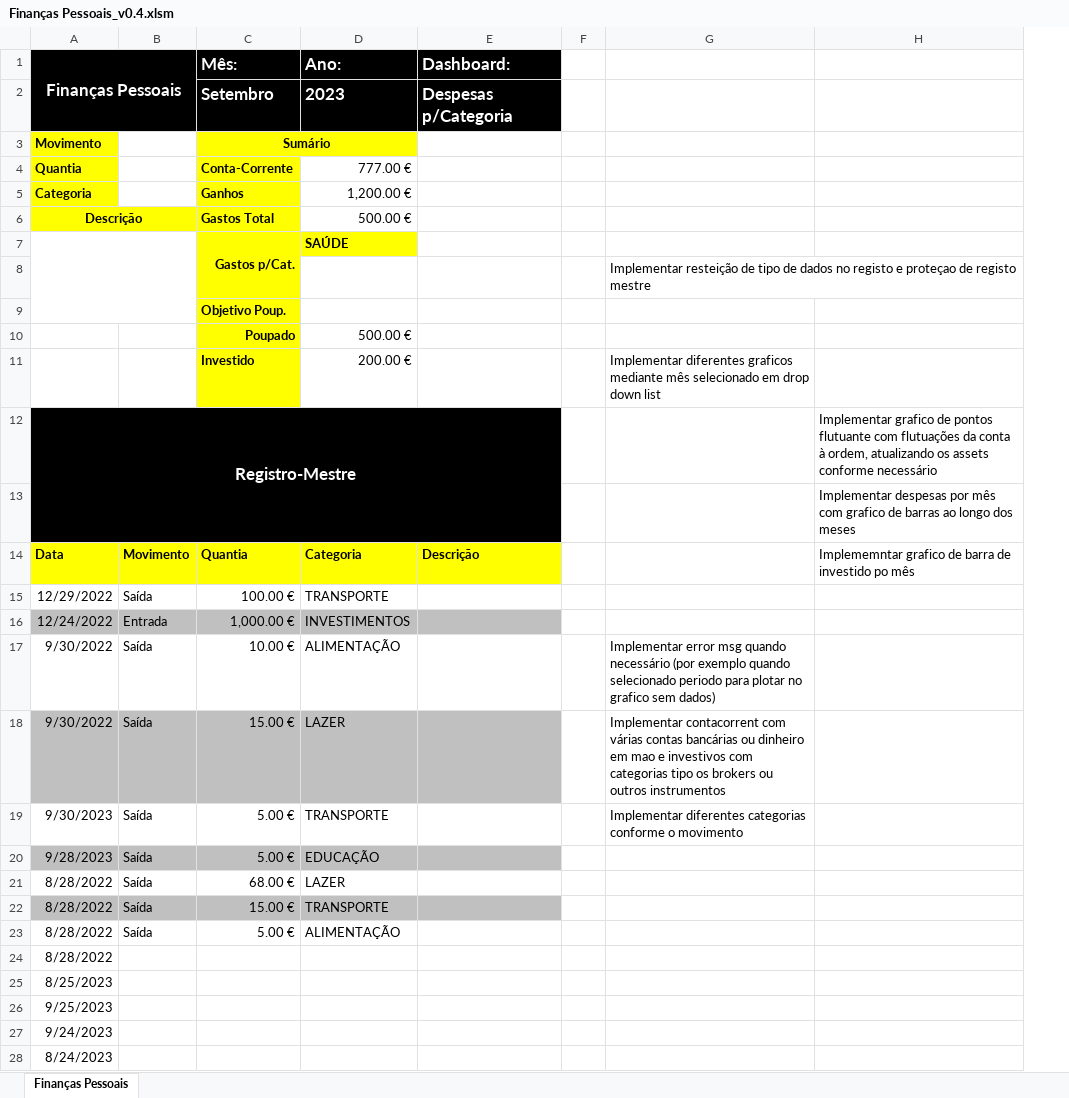
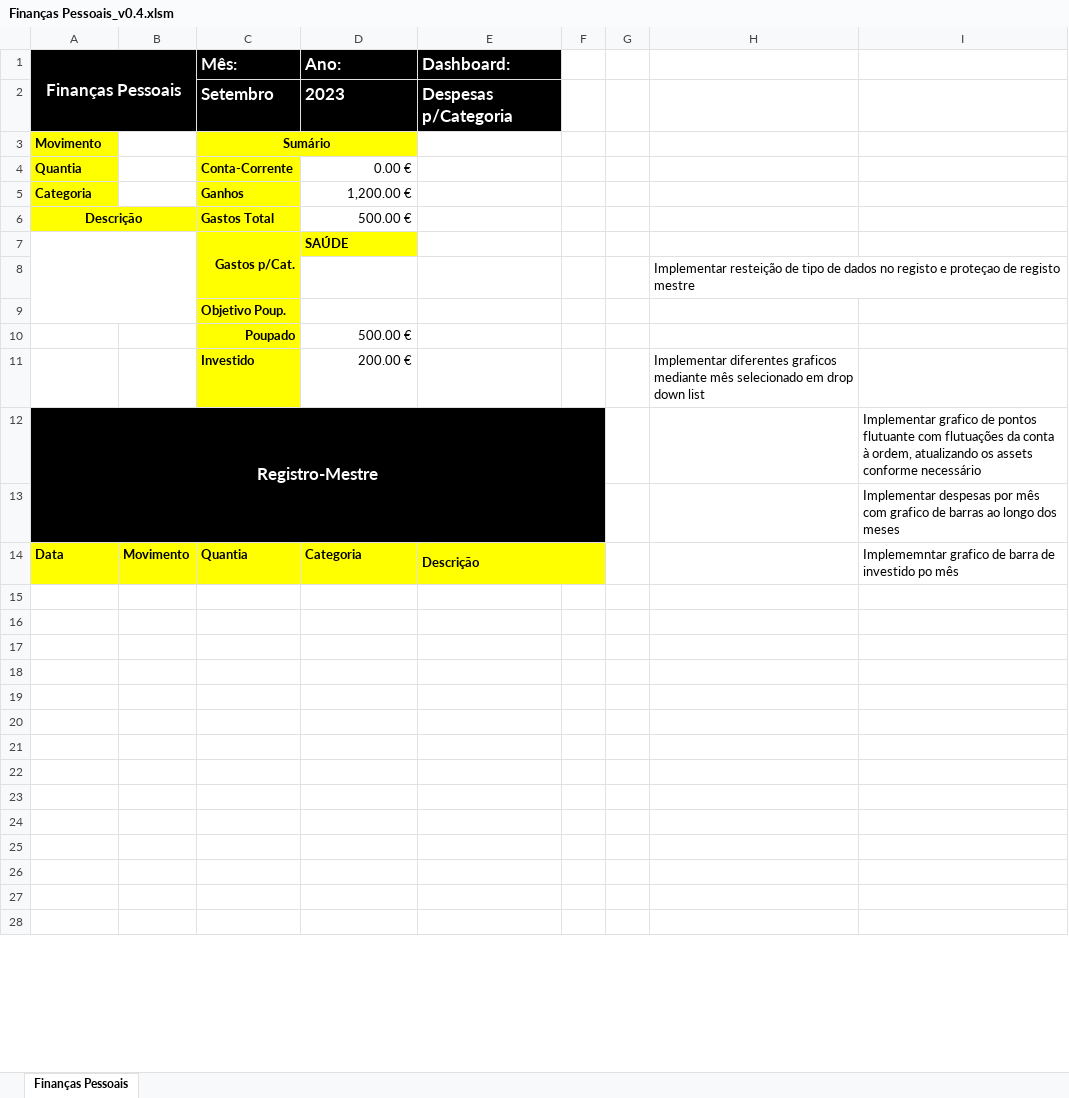
Before and after one commit to RodrigoDeSousa1998/FinPessoais, an Excel workbook: Finanças Pessoais_v0.4.xlsm, sheet Finanças Pessoais, drawn as a sheet; only a part is shown; values as stored, in another font and other column widths than the file's, no borders; charts and pictures and conditional formats not drawn; removed rows and columns are numbered as before the commit, all else as after; the diff covers the shown part only; the diff names each change by its address in the sheet, - before the commit and + after, or states it on an @@ line.

Commit message:
Some aesthetic fix-ups on the UI

```diff
--- a/Finanças Pessoais_v0.4.xlsm (sheet Finanças Pessoais)
+++ b/Finanças Pessoais_v0.4.xlsm (sheet Finanças Pessoais)
-column B, rows 14-23: Movimento | Saída | Entrada | Saída | Saída | Saída | Saída | Saída | Saída | Saída
+column B, row 14: Movimento
+column G, empty
-D4 (Ano:): 777.00 €
+D4 (Ano:): 0.00 €
-A12:E13 merged
+A12:F13 merged
-F12:F13 fill: none
+F12:F13 fill: #000000
+E14:F14 merged
-F14 fill: none
+F14 fill: #FFFF00
-row 15: 12/29/2022 | Saída | 100.00 € | TRANSPORTE
+row 15: (empty)
-row 16: 12/24/2022 | Entrada | 1,000.00 € | INVESTIMENTOS
+row 16: (empty)
-A16 fill: #C0C0C0
+A16 fill: none
-C16:E16 fill: #C0C0C0
+C16:E16 fill: none
-row 17: 9/30/2022 | Saída | 10.00 € | ALIMENTAÇÃO |  |  | Implementar error msg quando necessário (por exemplo quando selecionado periodo para plotar no grafico sem dados)
+row 17: (empty)
-row 18: 9/30/2022 | Saída | 15.00 € | LAZER |  |  | Implementar contacorrent com várias contas bancárias ou dinheiro em mao e investivos com categorias tipo os brokers ou outros instrumentos
+row 18: (empty)
-A18 fill: #C0C0C0
+A18 fill: none
-C18:E18 fill: #C0C0C0
+C18:E18 fill: none
-row 19: 9/30/2023 | Saída | 5.00 € | TRANSPORTE |  |  | Implementar diferentes categorias conforme o movimento
+row 19: (empty)
-row 20: 9/28/2023 | Saída | 5.00 € | EDUCAÇÃO
+row 20: (empty)
-A20 fill: #C0C0C0
+A20 fill: none
-C20:E20 fill: #C0C0C0
+C20:E20 fill: none
-row 21: 8/28/2022 | Saída | 68.00 € | LAZER
+row 21: (empty)
-row 22: 8/28/2022 | Saída | 15.00 € | TRANSPORTE
+row 22: (empty)
-A22 fill: #C0C0C0
+A22 fill: none
-C22:E22 fill: #C0C0C0
+C22:E22 fill: none
-row 23: 8/28/2022 | Saída | 5.00 € | ALIMENTAÇÃO
+row 23: (empty)
-A24 (Finanças Pessoais): 8/28/2022
+A24 (Finanças Pessoais): (empty)
-A25 (Finanças Pessoais): 8/25/2023
+A25 (Finanças Pessoais): (empty)
-A26 (Finanças Pessoais): 9/25/2023
+A26 (Finanças Pessoais): (empty)
-A27 (Finanças Pessoais): 9/24/2023
+A27 (Finanças Pessoais): (empty)
-A28 (Finanças Pessoais): 8/24/2023
+A28 (Finanças Pessoais): (empty)
```
Also changed, not shown: 43 added rows elsewhere in this sheet, charts or pictures.
